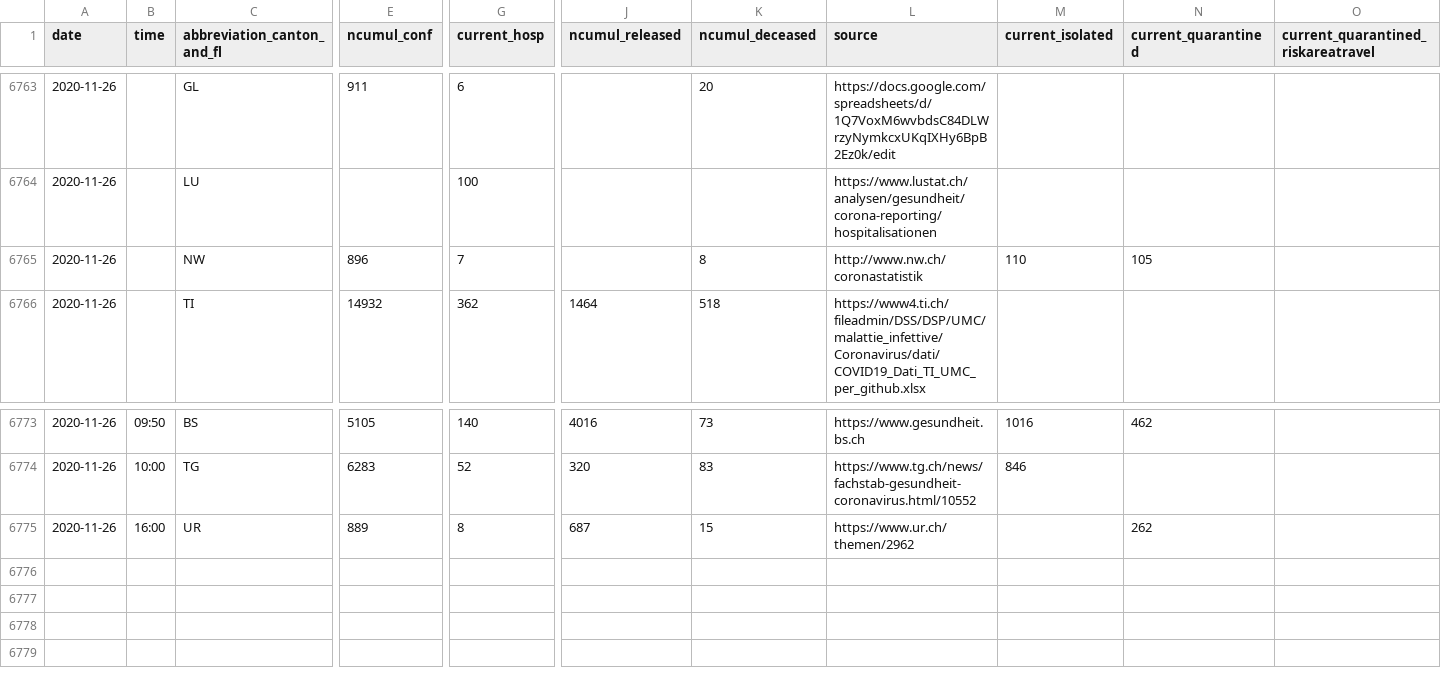
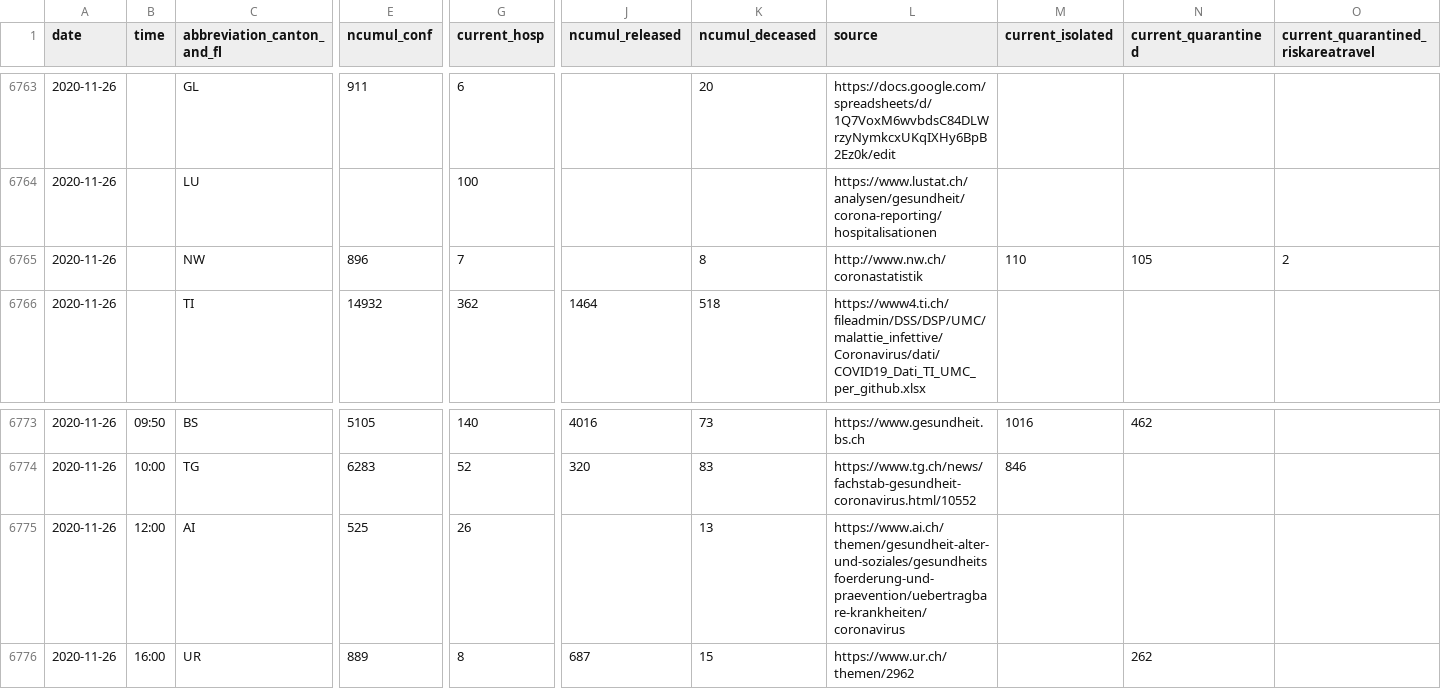
Before and after one commit to openZH/covid_19, a CSV file: COVID19_Fallzahlen_CH_total_v2.csv, drawn as a sheet; only a part is shown, gaps mark what is left out; rows hold the shown columns only; the diff names each change by its address in the sheet, - before the commit and + after, or states it on an @@ line.

Commit message:
Update COVID19_Fallzahlen_CH_total.csv

```diff
--- a/COVID19_Fallzahlen_CH_total_v2.csv
+++ b/COVID19_Fallzahlen_CH_total_v2.csv
-O6765: (empty)
+O6765: 2
+row 6775: 2020-11-26 | 12:00 | AI | 525 | 26 |  | 13 | https://www.ai.ch/themen/gesundheit-alter-und-soziales/gesundheitsfoerderung-und-praevention/uebertragbare-krankheiten/coronavirus
```
Also changed, not shown: COVID19_Fallzahlen_CH_total.csv, fallzahlen_kanton_total_csv/COVID19_Fallzahlen_Kanton_AI_total.csv.
